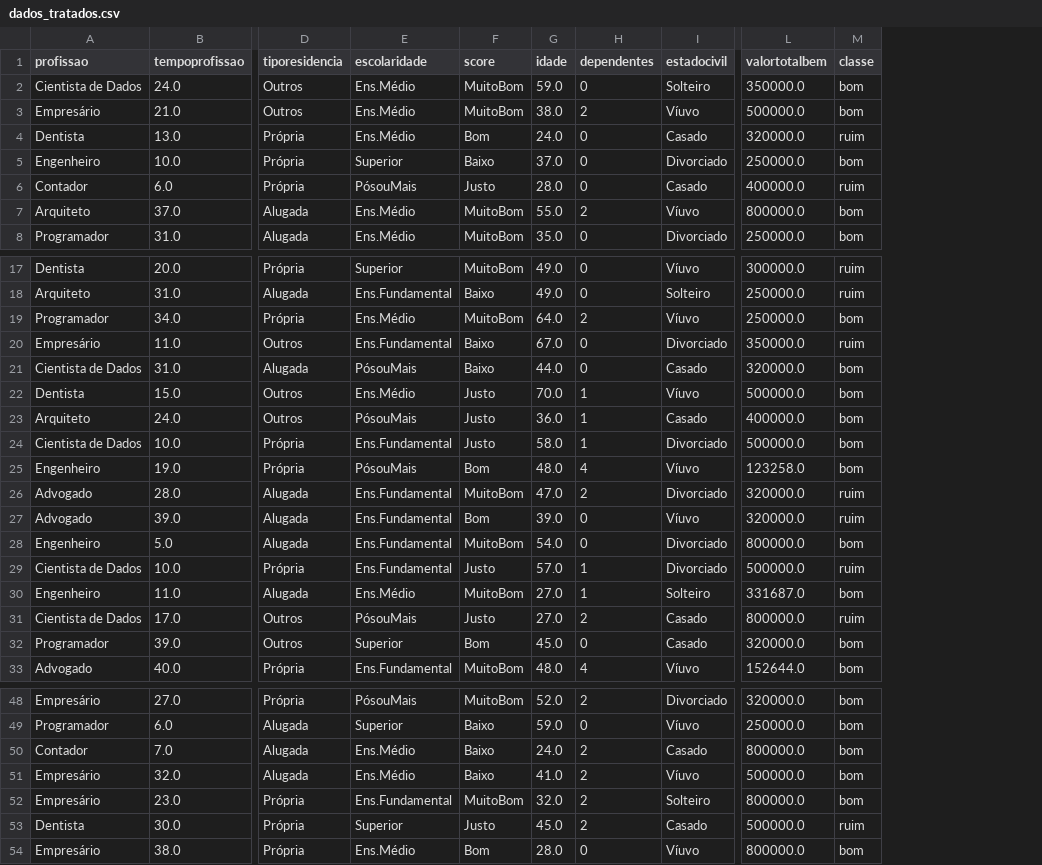
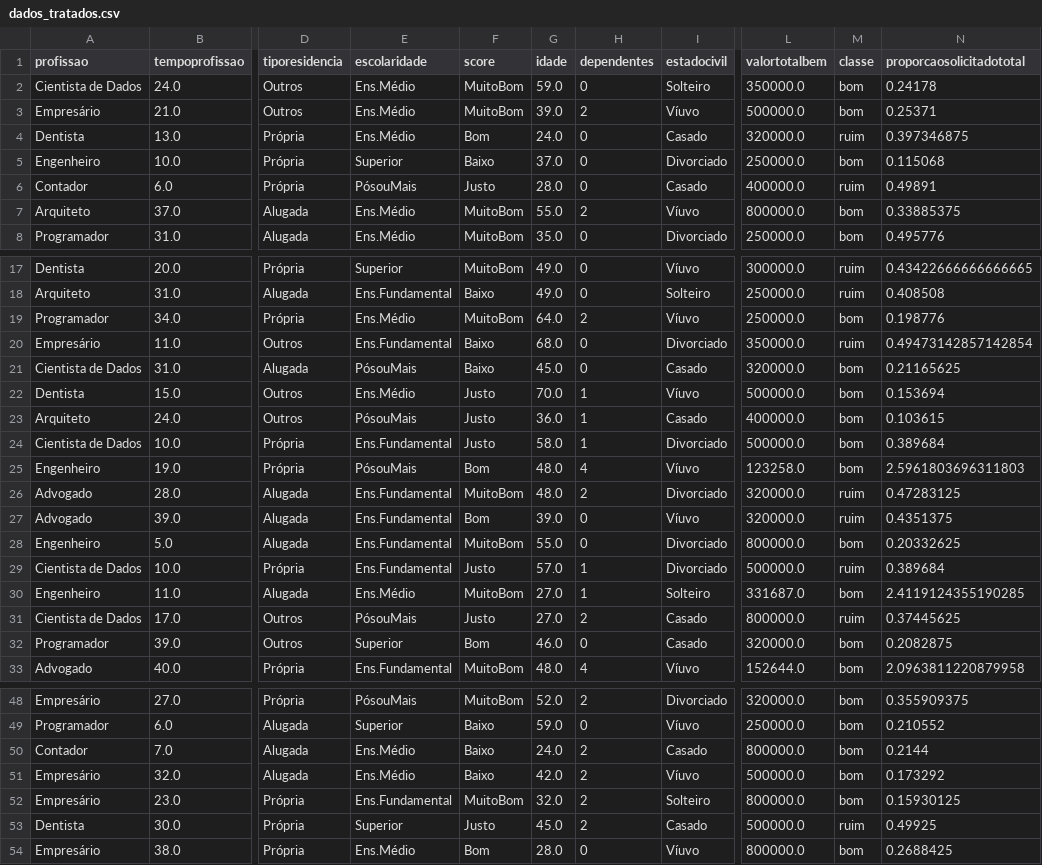
Before and after one commit to Ronizorzan/Ronizorzan, a CSV file: dados_tratados.csv, drawn as a sheet; only a part is shown, gaps mark what is left out; the diff covers the shown part only; the diff names each change by its address in the sheet, - before the commit and + after, or states it on an @@ line.

```diff
--- a/dados_tratados.csv
+++ b/dados_tratados.csv
+column N (proporcaosolicitadototal), rows 2-8: 0.24178 | 0.25371 | 0.397346875 | 0.115068 | 0.49891 | 0.33885375 | 0.495776; rows 17-33: 0.43422666666666665 | 0.408508 | 0.198776 | 0.49473142857142854 | 0.21165625 | 0.153694 | 0.103615 | 0.389684 | 2.5961803696311803 | 0.47283125 | 0.4351375 | 0.20332625 | 0.389684 | 2.4119124355190285 | 0.37445625 | 0.2082875 | 2.0963811220879958; rows 48-54: 0.355909375 | 0.210552 | 0.2144 | 0.173292 | 0.15930125 | 0.49925 | 0.2688425
-G3 (idade): 38.0
+G3 (idade): 39.0
-G20 (idade): 67.0
+G20 (idade): 68.0
-G21 (idade): 44.0
+G21 (idade): 45.0
-G26 (idade): 47.0
+G26 (idade): 48.0
-G28 (idade): 54.0
+G28 (idade): 55.0
-G32 (idade): 45.0
+G32 (idade): 46.0
-G51 (idade): 41.0
+G51 (idade): 42.0
```
Also changed, not shown: 14 edited cells elsewhere in this file, 24 other files.
